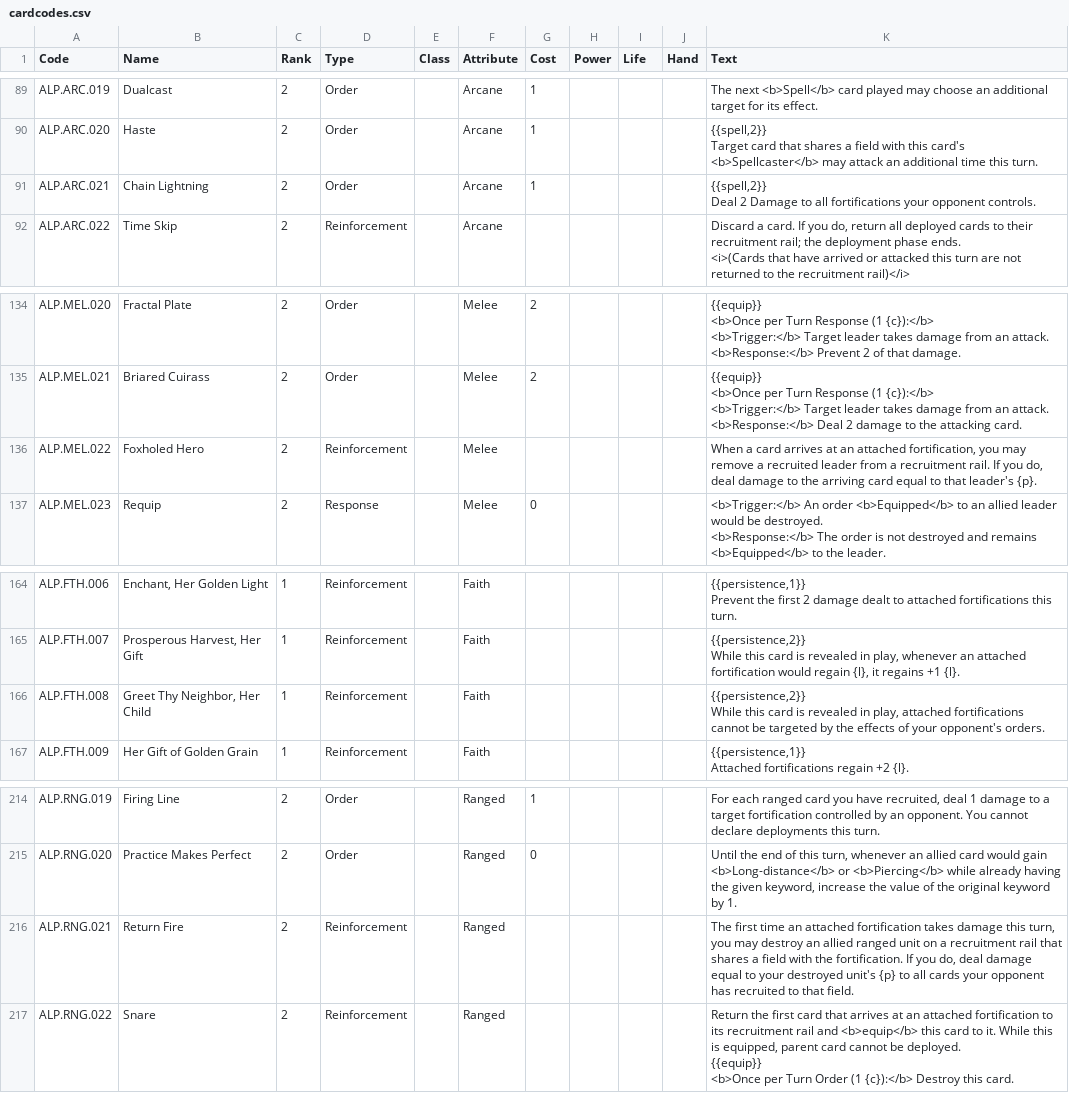
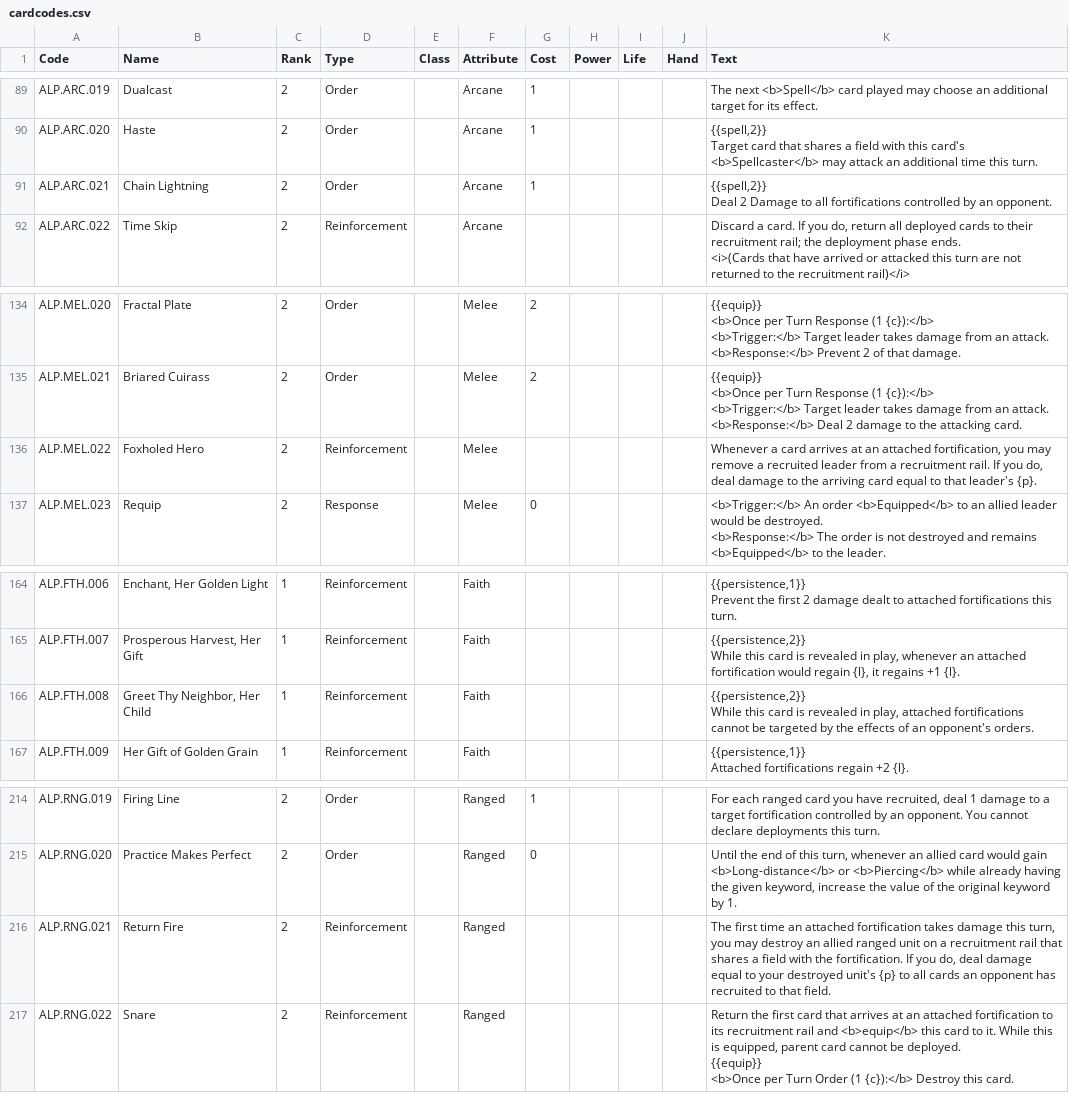
Before and after one commit to tleecsm/VoVTCG, a CSV file: www/data/cardcodes.csv, drawn as a sheet; only a part is shown, gaps mark what is left out; the diff covers the shown part only.

```diff
--- a/www/data/cardcodes.csv
+++ b/www/data/cardcodes.csv
@@ -158,4 +158,4 @@ ALP.ARC.020,Haste,2,Order,,Arcane,1,,,,"{{spell,2}}
 Target card that shares a field with this card's <b>Spellcaster</b> may attack an additional time this turn."
-ALP.ARC.021,Chain Lightning,2,Order,,Arcane,1,,,,"{{spell,2}}
-Deal 2 Damage to all fortifications your opponent controls."
+ALP.ARC.021,Chain Lightning,2,Order,,Arcane,1,,,,"{{spell,2}}
+Deal 2 Damage to all fortifications controlled by an opponent."
 ALP.ARC.022,Time Skip,2,Reinforcement,,Arcane,,,,,"Discard a card. If you do, return all deployed cards to their recruitment rail; the deployment phase ends.
@@ -233,3 +233,3 @@ ALP.MEL.021,Briared Cuirass,2,Order,,Melee,2,,,,"{{equip}}
 <b>Response:</b>  Deal 2 damage to the attacking card."
-ALP.MEL.022,Foxholed Hero,2,Reinforcement,,Melee,,,,,"When a card arrives at an attached fortification, you may remove a recruited leader from a recruitment rail.  If you do, deal damage to the arriving card equal to that leader's {p}."
+ALP.MEL.022,Foxholed Hero,2,Reinforcement,,Melee,,,,,"Whenever a card arrives at an attached fortification, you may remove a recruited leader from a recruitment rail.  If you do, deal damage to the arriving card equal to that leader's {p}."
 ALP.MEL.023,Requip,2,Response,,Melee,0,,,,"<b>Trigger:</b> An order <b>Equipped</b> to an allied leader would be destroyed.
@@ -283,4 +283,4 @@ ALP.FTH.007,"Prosperous Harvest, Her Gift",1,Reinforcement,,Faith,,,,,"{{persist
 While this card is revealed in play, whenever an attached fortification would regain {l}, it regains +1 {l}."
-ALP.FTH.008,"Greet Thy Neighbor, Her Child",1,Reinforcement,,Faith,,,,,"{{persistence,2}}
-While this card is revealed in play, attached fortifications cannot be targeted by the effects of your opponent's orders."
+ALP.FTH.008,"Greet Thy Neighbor, Her Child",1,Reinforcement,,Faith,,,,,"{{persistence,2}}
+While this card is revealed in play, attached fortifications cannot be targeted by the effects of an opponent's orders."
 ALP.FTH.009,Her Gift of Golden Grain,1,Reinforcement,,Faith,,,,,"{{persistence,1}}
@@ -369,3 +369,3 @@ ALP.RNG.019,Firing Line,2,Order,,Ranged,1,,,,"For each ranged card you have recr
 ALP.RNG.020,Practice Makes Perfect,2,Order,,Ranged,0,,,,"Until the end of this turn, whenever an allied card would gain <b>Long-distance</b> or <b>Piercing</b> while already having the given keyword, increase the value of the original keyword by 1. "
-ALP.RNG.021,Return Fire,2,Reinforcement,,Ranged,,,,,"The first time an attached fortification takes damage this turn, you may destroy an allied ranged unit on a recruitment rail that shares a field with the fortification. If you do, deal damage equal to your destroyed unit's {p} to all cards your opponent has recruited to that field."
+ALP.RNG.021,Return Fire,2,Reinforcement,,Ranged,,,,,"The first time an attached fortification takes damage this turn, you may destroy an allied ranged unit on a recruitment rail that shares a field with the fortification. If you do, deal damage equal to your destroyed unit's {p} to all cards an opponent has recruited to that field."
 ALP.RNG.022,Snare,2,Reinforcement,,Ranged,,,,,"Return the first card that arrives at an attached fortification to its recruitment rail and <b>equip</b> this card to it. While this is equipped, parent card cannot be deployed.
```
Also changed, not shown: 8 edited cells elsewhere in this file, www/data/cardcreator.csv, www/data/keywords.csv, 1 other file.
